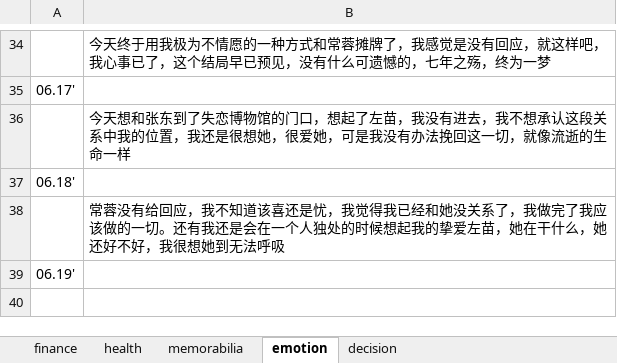
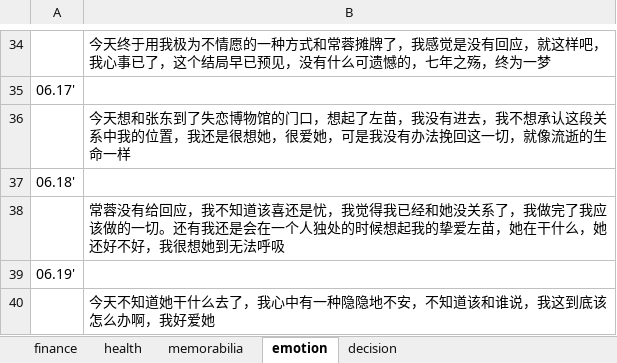
Before and after one commit to ilvcr/planandlife, an Excel workbook: 2019/finance_health_decision_2019.xlsx, sheet emotion, drawn as a sheet; only a part is shown, gaps mark what is left out; values as stored, in another font and other column widths than the file's, no borders; the diff names each change by its address in the sheet, - before the commit and + after, or states it on an @@ line.

```diff
--- a/2019/finance_health_decision_2019.xlsx (sheet emotion)
+++ b/2019/finance_health_decision_2019.xlsx (sheet emotion)
+row 40:  | 今天不知道她干什么去了，我心中有一种隐隐地不安，不知道该和谁说，我这到底该怎么办啊，我好爱她
```
Also changed, not shown: sheet finance, sheet health, sheet memorabilia, 1 other file.
